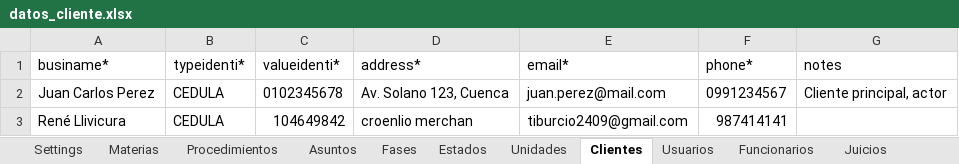
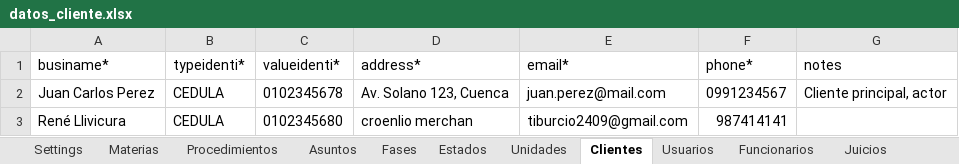
Before and after one commit to luismariovaldiviesos/adlatere, an Excel workbook: plantillas_migracion/datos_cliente.xlsx, sheet Clientes, drawn as a sheet; values as stored, in another font and other column widths than the file's, no borders; the diff names each change by its address in the sheet, - before the commit and + after, or states it on an @@ line.

```diff
--- a/plantillas_migracion/datos_cliente.xlsx (sheet Clientes)
+++ b/plantillas_migracion/datos_cliente.xlsx (sheet Clientes)
-C3 (valueidenti*): 104649842
+C3 (valueidenti*): 0102345680
```
Also changed, not shown: sheet Juicios, sheet Usuarios, 15 other files.
